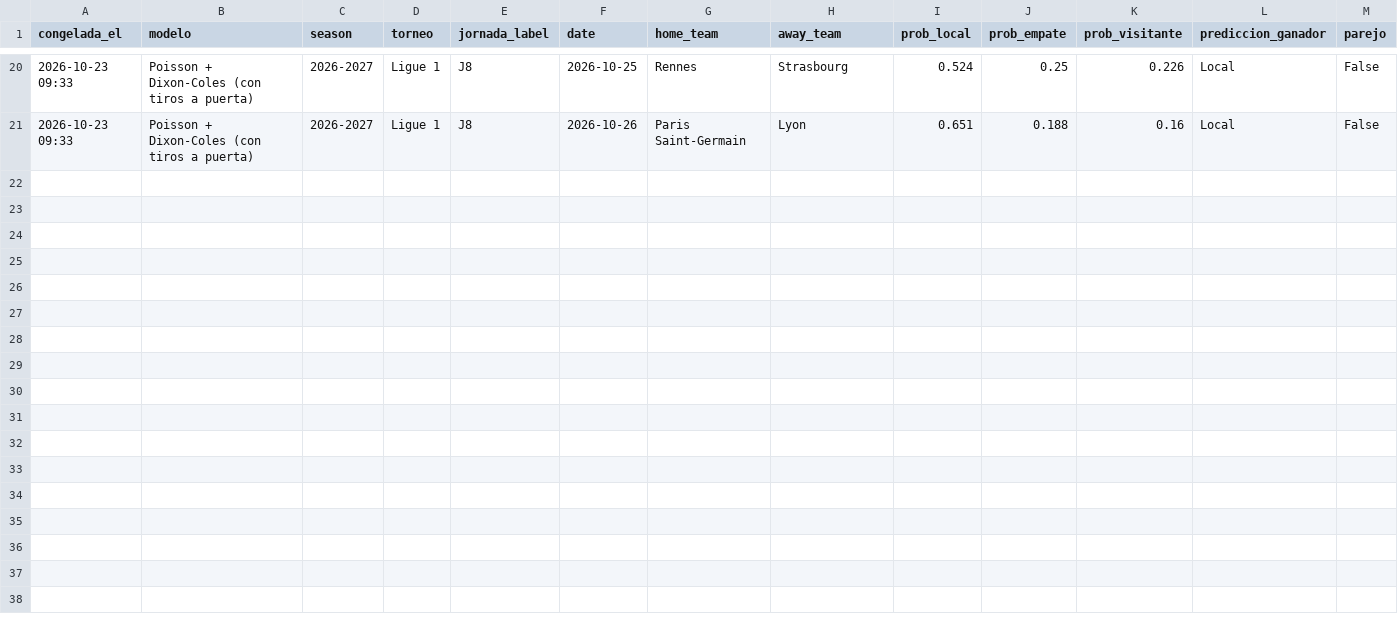
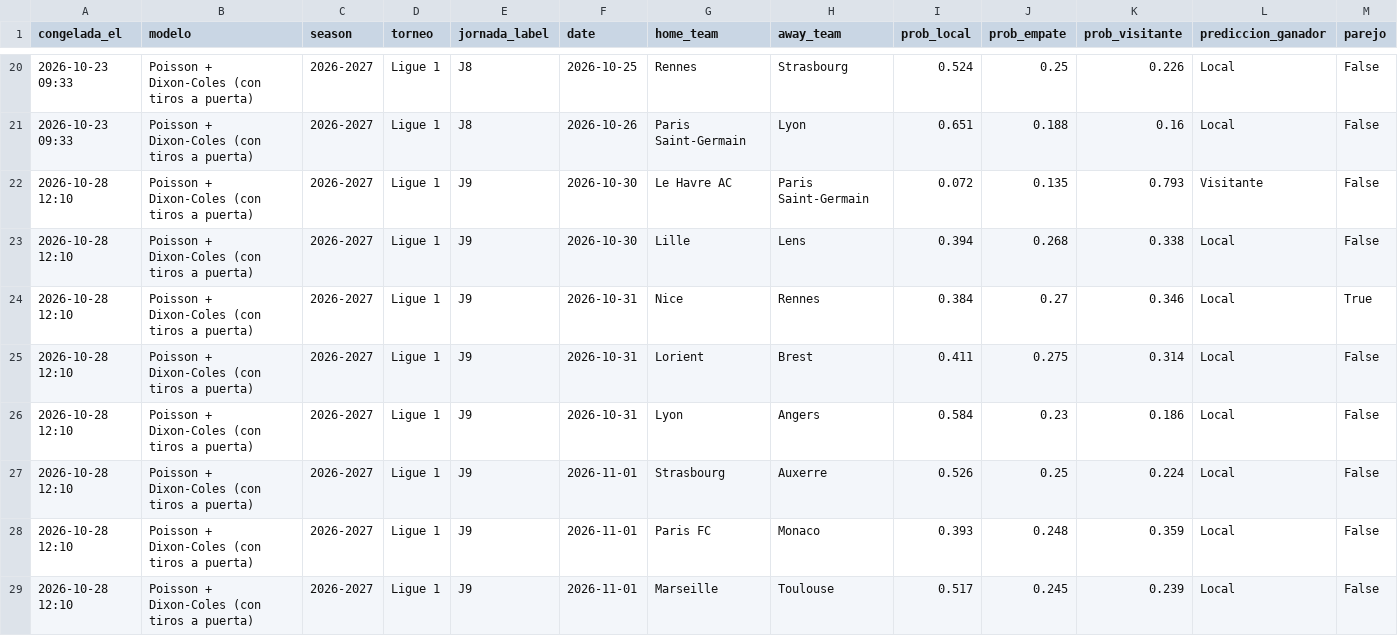
Before and after one commit to cesarcm590/big-data-futbol, a CSV file: registro/predicciones_congeladas_ligue1.csv, drawn as a sheet; only a part is shown, gaps mark what is left out; rows hold the shown columns only; the diff names each change by its address in the sheet, - before the commit and + after, or states it on an @@ line.

```diff
--- a/registro/predicciones_congeladas_ligue1.csv
+++ b/registro/predicciones_congeladas_ligue1.csv
+row 22: 2026-10-28 12:10 | Poisson + Dixon-Coles (con tiros a puerta) | 2026-2027 | Ligue 1 | J9 | 2026-10-30 | Le Havre AC | Paris Saint-Germain | 0.072 | 0.135 | 0.793 | Visitante | False
+row 23: 2026-10-28 12:10 | Poisson + Dixon-Coles (con tiros a puerta) | 2026-2027 | Ligue 1 | J9 | 2026-10-30 | Lille | Lens | 0.394 | 0.268 | 0.338 | Local | False
+row 24: 2026-10-28 12:10 | Poisson + Dixon-Coles (con tiros a puerta) | 2026-2027 | Ligue 1 | J9 | 2026-10-31 | Nice | Rennes | 0.384 | 0.27 | 0.346 | Local | True
+row 25: 2026-10-28 12:10 | Poisson + Dixon-Coles (con tiros a puerta) | 2026-2027 | Ligue 1 | J9 | 2026-10-31 | Lorient | Brest | 0.411 | 0.275 | 0.314 | Local | False
+row 26: 2026-10-28 12:10 | Poisson + Dixon-Coles (con tiros a puerta) | 2026-2027 | Ligue 1 | J9 | 2026-10-31 | Lyon | Angers | 0.584 | 0.23 | 0.186 | Local | False
+row 27: 2026-10-28 12:10 | Poisson + Dixon-Coles (con tiros a puerta) | 2026-2027 | Ligue 1 | J9 | 2026-11-01 | Strasbourg | Auxerre | 0.526 | 0.25 | 0.224 | Local | False
+row 28: 2026-10-28 12:10 | Poisson + Dixon-Coles (con tiros a puerta) | 2026-2027 | Ligue 1 | J9 | 2026-11-01 | Paris FC | Monaco | 0.393 | 0.248 | 0.359 | Local | False
+row 29: 2026-10-28 12:10 | Poisson + Dixon-Coles (con tiros a puerta) | 2026-2027 | Ligue 1 | J9 | 2026-11-01 | Marseille | Toulouse | 0.517 | 0.245 | 0.239 | Local | False
```
Also changed, not shown: registro/predicciones_congeladas_bundesliga.csv, registro/predicciones_congeladas_eredivisie.csv, 15 other files.
